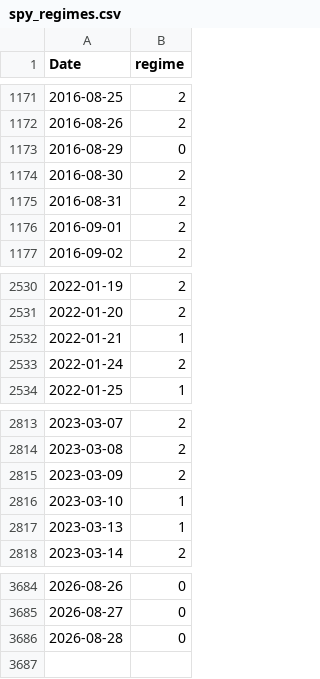
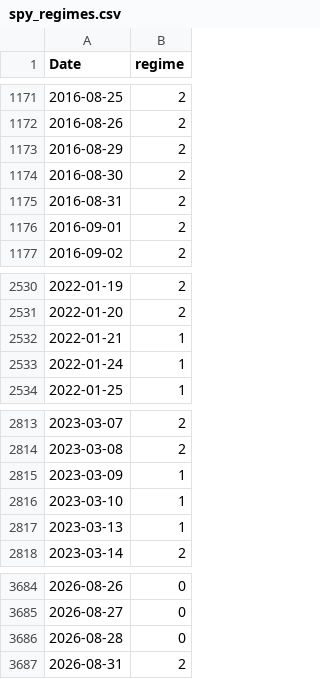
Before and after one commit to Akishai18/Market-Regime, a CSV file: regime_results/indices/spy_regimes.csv, drawn as a sheet; only a part is shown, gaps mark what is left out.

```diff
--- a/regime_results/indices/spy_regimes.csv
+++ b/regime_results/indices/spy_regimes.csv
@@ -1172,3 +1172,3 @@ Date,regime
 2016-08-26,2
-2016-08-29,0
+2016-08-29,2
 2016-08-30,2
@@ -2532,3 +2532,3 @@ Date,regime
 2022-01-21,1
-2022-01-24,2
+2022-01-24,1
 2022-01-25,1
@@ -2814,3 +2814,3 @@ Date,regime
 2023-03-08,2
-2023-03-09,2
+2023-03-09,1
 2023-03-10,1
@@ -3686 +3686,2 @@ Date,regime
 2026-08-28,0
+2026-08-31,2
```
Also changed, not shown: regime_results/indices/dia_regimes.csv, regime_results/indices/qqq_regimes.csv, 28 other files.
